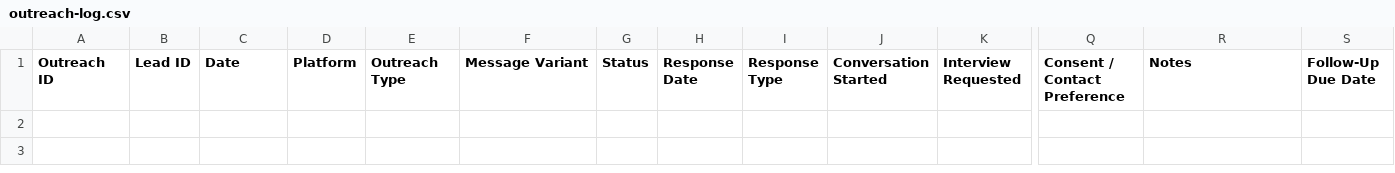
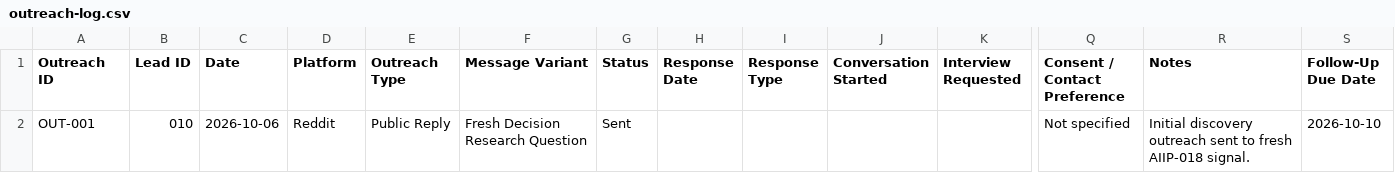
Before and after one commit to janasyb/ai-investment-intelligence-platform, a CSV file: research/customer-discovery/outreach/outreach-log.csv, drawn as a sheet; only a part is shown, gaps mark what is left out; rows hold the shown columns only; the diff names each change by its address in the sheet, - before the commit and + after, or states it on an @@ line.

Commit message:
feat(customer-discovery): record AIIP-018 outreach activity

```diff
--- a/research/customer-discovery/outreach/outreach-log.csv
+++ b/research/customer-discovery/outreach/outreach-log.csv
+row 2: OUT-001 | 010 | 2026-10-06 | Reddit | Public Reply | Fresh Decision Research Question | Sent |  |  |  |  | Not specified | Initial discovery outreach sent to fresh AIIP-018 signal. | 2026-10-10
```
Also changed, not shown: research/customer-discovery/customer-signals.csv.
